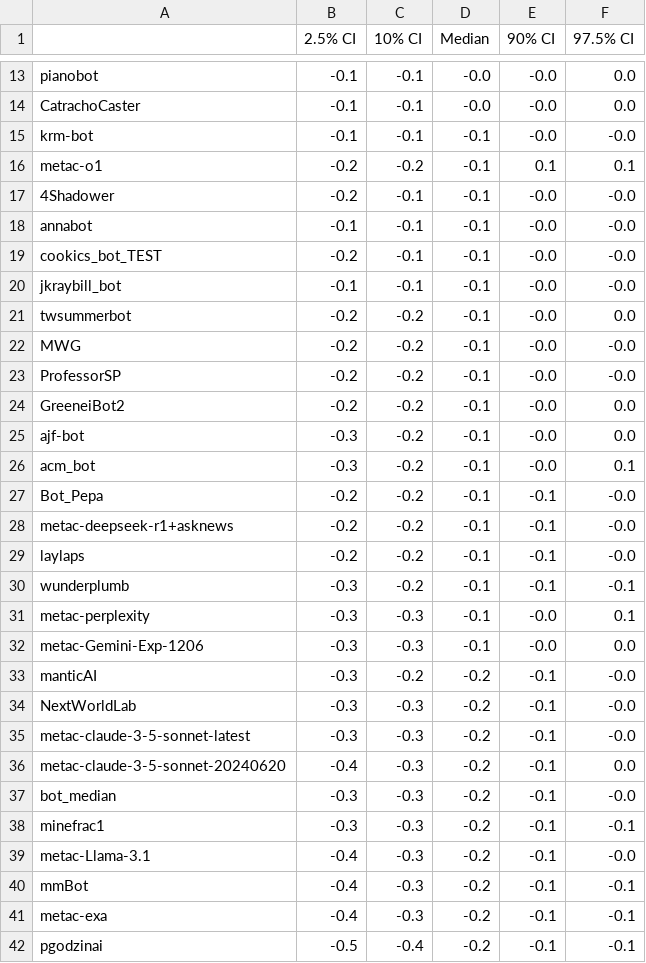
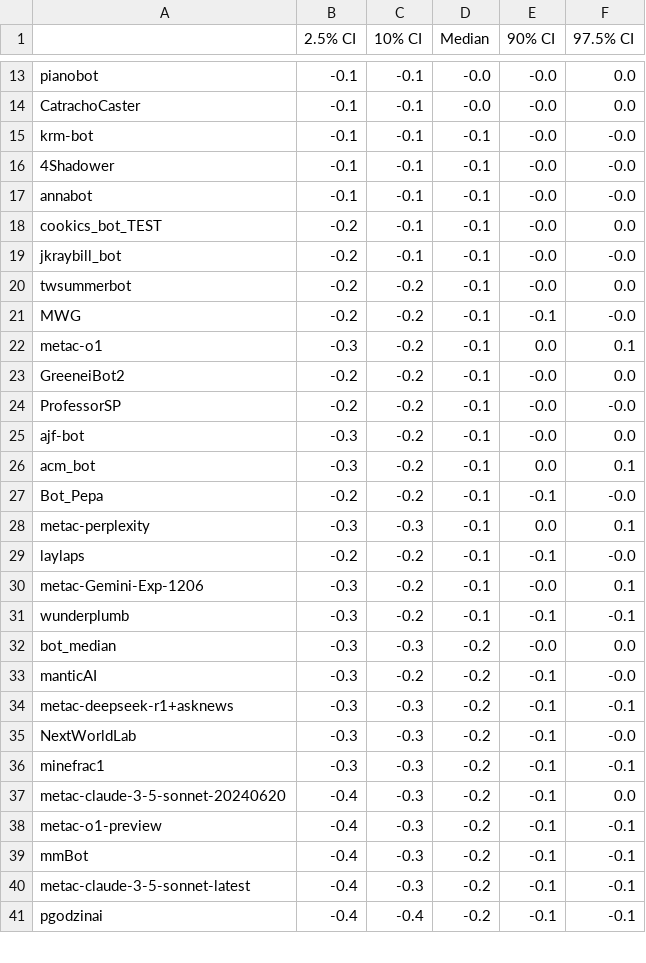
Before and after one commit to Metaculus/aib-analysis, a CSV file: notebook_outputs/bootstrapped_h2h_bot_vs_pros.csv, drawn as a sheet; only a part is shown, gaps mark what is left out; the diff covers the shown part only.

```diff
--- a/notebook_outputs/bootstrapped_h2h_bot_vs_pros.csv
+++ b/notebook_outputs/bootstrapped_h2h_bot_vs_pros.csv
@@ -15,28 +15,27 @@ CatrachoCaster,-0.1,-0.1,-0.0,-0.0,0.0
 krm-bot,-0.1,-0.1,-0.1,-0.0,-0.0
-metac-o1,-0.2,-0.2,-0.1,0.1,0.1
-4Shadower,-0.2,-0.1,-0.1,-0.0,-0.0
+4Shadower,-0.1,-0.1,-0.1,-0.0,-0.0
 annabot,-0.1,-0.1,-0.1,-0.0,-0.0
-cookics_bot_TEST,-0.2,-0.1,-0.1,-0.0,-0.0
-jkraybill_bot,-0.1,-0.1,-0.1,-0.0,-0.0
+cookics_bot_TEST,-0.2,-0.1,-0.1,-0.0,0.0
+jkraybill_bot,-0.2,-0.1,-0.1,-0.0,-0.0
 twsummerbot,-0.2,-0.2,-0.1,-0.0,0.0
-MWG,-0.2,-0.2,-0.1,-0.0,-0.0
+MWG,-0.2,-0.2,-0.1,-0.1,-0.0
+metac-o1,-0.3,-0.2,-0.1,0.0,0.1
+GreeneiBot2,-0.2,-0.2,-0.1,-0.0,0.0
 ProfessorSP,-0.2,-0.2,-0.1,-0.0,-0.0
-GreeneiBot2,-0.2,-0.2,-0.1,-0.0,0.0
 ajf-bot,-0.3,-0.2,-0.1,-0.0,0.0
-acm_bot,-0.3,-0.2,-0.1,-0.0,0.1
+acm_bot,-0.3,-0.2,-0.1,0.0,0.1
 Bot_Pepa,-0.2,-0.2,-0.1,-0.1,-0.0
-metac-deepseek-r1+asknews,-0.2,-0.2,-0.1,-0.1,-0.0
+metac-perplexity,-0.3,-0.3,-0.1,0.0,0.1
 laylaps,-0.2,-0.2,-0.1,-0.1,-0.0
+metac-Gemini-Exp-1206,-0.3,-0.2,-0.1,-0.0,0.1
 wunderplumb,-0.3,-0.2,-0.1,-0.1,-0.1
-metac-perplexity,-0.3,-0.3,-0.1,-0.0,0.1
-metac-Gemini-Exp-1206,-0.3,-0.3,-0.1,-0.0,0.0
+bot_median,-0.3,-0.3,-0.2,-0.0,0.0
 manticAI,-0.3,-0.2,-0.2,-0.1,-0.0
+metac-deepseek-r1+asknews,-0.3,-0.3,-0.2,-0.1,-0.1
 NextWorldLab,-0.3,-0.3,-0.2,-0.1,-0.0
-metac-claude-3-5-sonnet-latest,-0.3,-0.3,-0.2,-0.1,-0.0
+minefrac1,-0.3,-0.3,-0.2,-0.1,-0.1
 metac-claude-3-5-sonnet-20240620,-0.4,-0.3,-0.2,-0.1,0.0
-bot_median,-0.3,-0.3,-0.2,-0.1,-0.0
-minefrac1,-0.3,-0.3,-0.2,-0.1,-0.1
-metac-Llama-3.1,-0.4,-0.3,-0.2,-0.1,-0.0
+metac-o1-preview,-0.4,-0.3,-0.2,-0.1,-0.1
 mmBot,-0.4,-0.3,-0.2,-0.1,-0.1
-metac-exa,-0.4,-0.3,-0.2,-0.1,-0.1
-pgodzinai,-0.5,-0.4,-0.2,-0.1,-0.1
+metac-claude-3-5-sonnet-latest,-0.4,-0.3,-0.2,-0.1,-0.1
+pgodzinai,-0.4,-0.4,-0.2,-0.1,-0.1
```
Also changed, not shown: 3 added rows, 2 removed rows, 2 moved rows and 2 edited cells elsewhere in this file, notebook_outputs/weighted_t_test_h2h_bot_vs_pros.csv, 2 other files.
